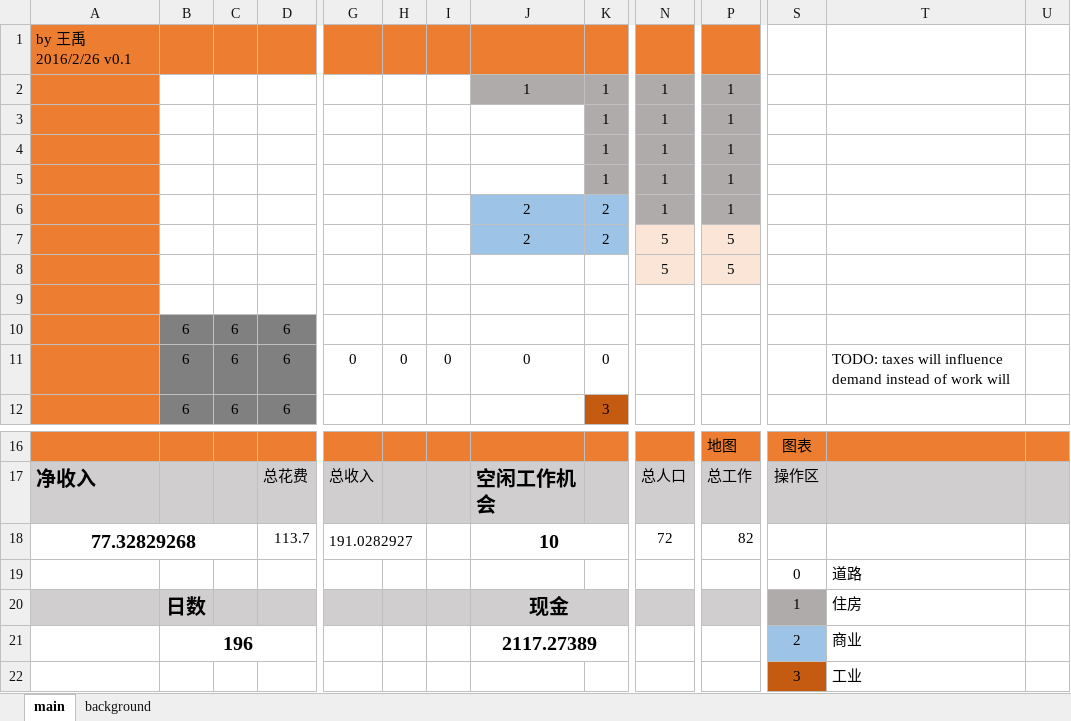
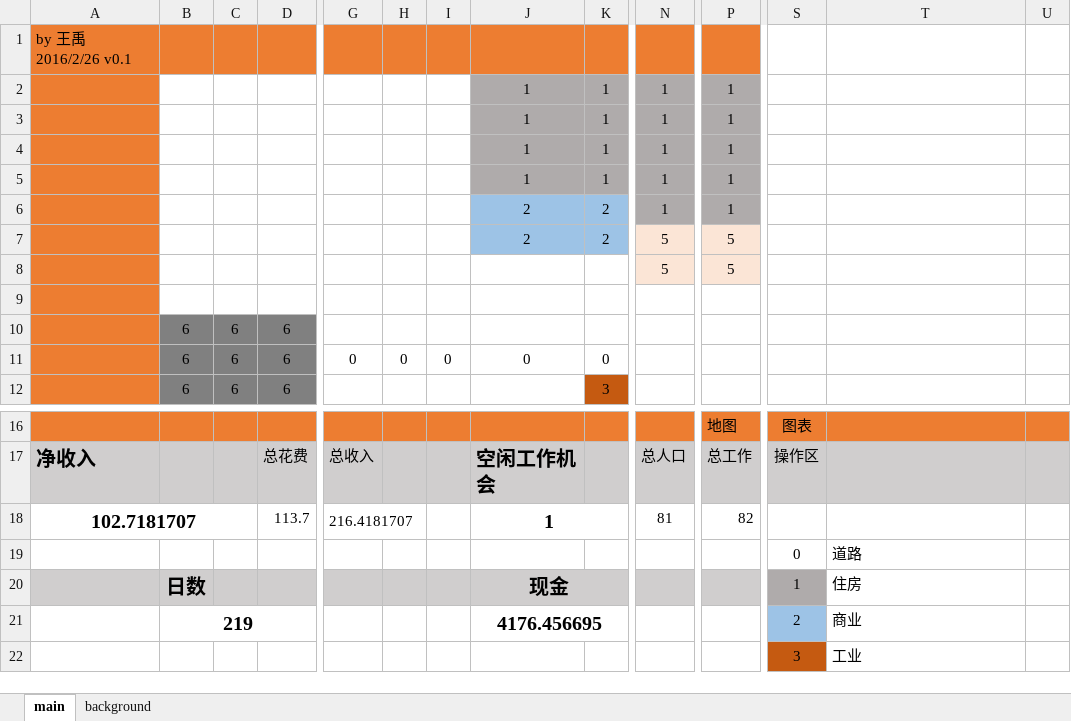
Before and after one commit to NanoToybox/simcity_excel, an Excel workbook: SimCity.xlsm, sheet main, drawn as a sheet; only a part is shown, gaps mark what is left out; values as stored, in another font and other column widths than the file's, no borders; charts and pictures not drawn; removed rows and columns are numbered as before the commit, all else as after; rows hold the shown columns only; the diff names each change by its address in the sheet, - before the commit and + after, or states it on an @@ line.

Commit message:
Added files via upload
refine demand formula

```diff
--- a/SimCity.xlsm (sheet main)
+++ b/SimCity.xlsm (sheet main)
-J3:J5: (empty)
+J3:J5: 1
-J3:J5 fill: none
+J3:J5 fill: #AFABAB
-T11: TODO: taxes will influence demand instead of work will
+T11: (empty)
-row 18: 77.32829268 |  |  | 113.7 | 191.0282927 |  |  | 10 |  | 72 | 82
+row 18: 102.7181707 |  |  | 113.7 | 216.4181707 |  |  | 1 |  | 81 | 82
-B21: 196
+B21: 219
-J21: 2117.27389
+J21: 4176.456695
```
Also changed, not shown: sheet background, charts or pictures.
